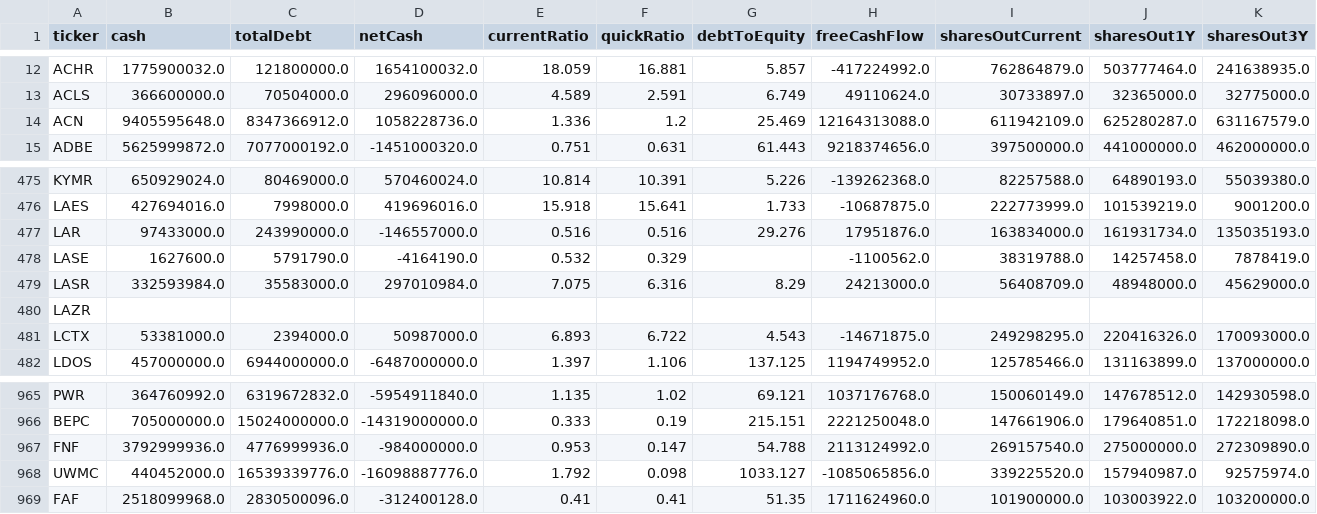
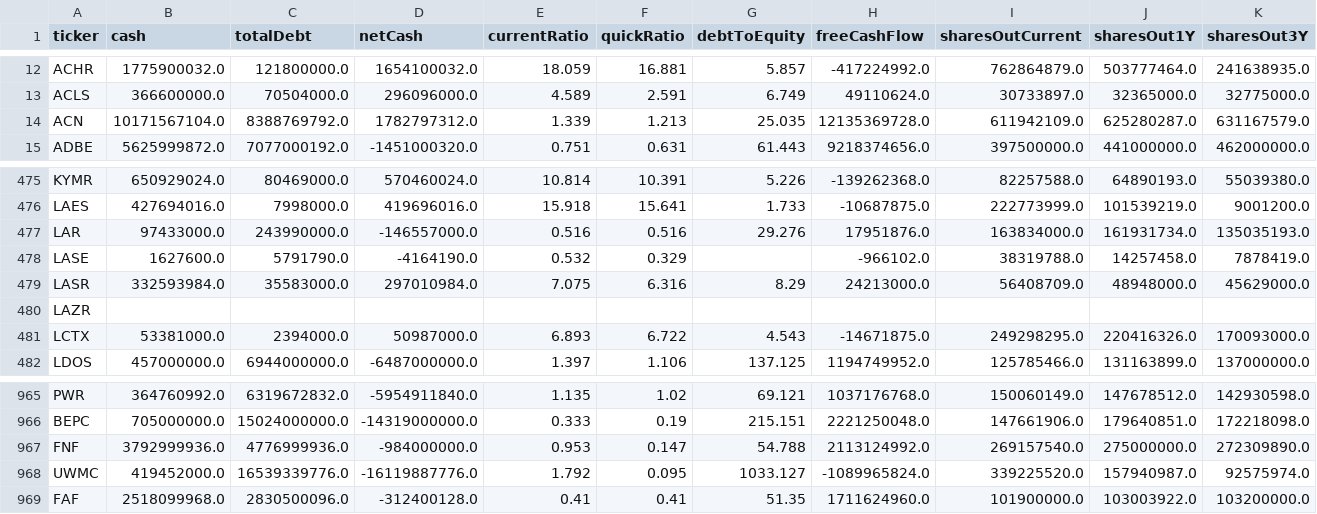
Before and after one commit to aport550/majorah-data, a CSV file: data/stock_balance_sheet_dilution.csv, drawn as a sheet; only a part is shown, gaps mark what is left out; the diff names each change by its address in the sheet, - before the commit and + after, or states it on an @@ line.

```diff
--- a/data/stock_balance_sheet_dilution.csv
+++ b/data/stock_balance_sheet_dilution.csv
-B14 (cash): 9405595648.0
+B14 (cash): 10171567104.0
-C14 (totalDebt): 8347366912.0
+C14 (totalDebt): 8388769792.0
-D14 (netCash): 1058228736.0
+D14 (netCash): 1782797312.0
-E14 (currentRatio): 1.336
+E14 (currentRatio): 1.339
-F14 (quickRatio): 1.2
+F14 (quickRatio): 1.213
-G14 (debtToEquity): 25.469
+G14 (debtToEquity): 25.035
-H14 (freeCashFlow): 12164313088.0
+H14 (freeCashFlow): 12135369728.0
-H478 (freeCashFlow): -1100562.0
+H478 (freeCashFlow): -966102.0
-B968 (cash): 440452000.0
+B968 (cash): 419452000.0
-D968 (netCash): -16098887776.0
+D968 (netCash): -16119887776.0
-F968 (quickRatio): 0.098
+F968 (quickRatio): 0.095
-H968 (freeCashFlow): -1085065856.0
+H968 (freeCashFlow): -1089965824.0
```
Also changed, not shown: data/macro_dimension_scores.csv, data/stock_macro_exposures.csv, 33 other files.
